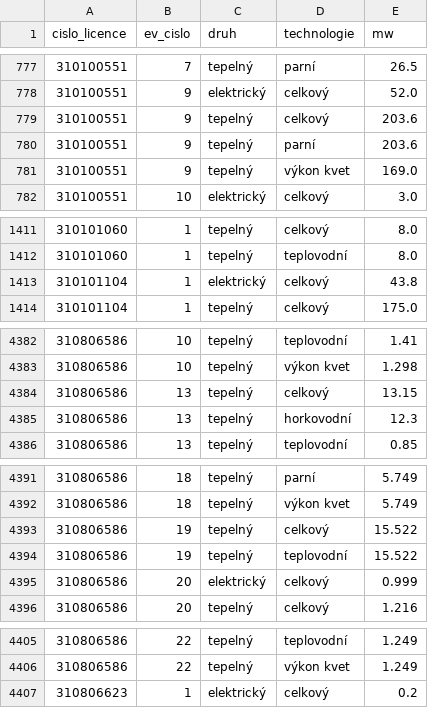
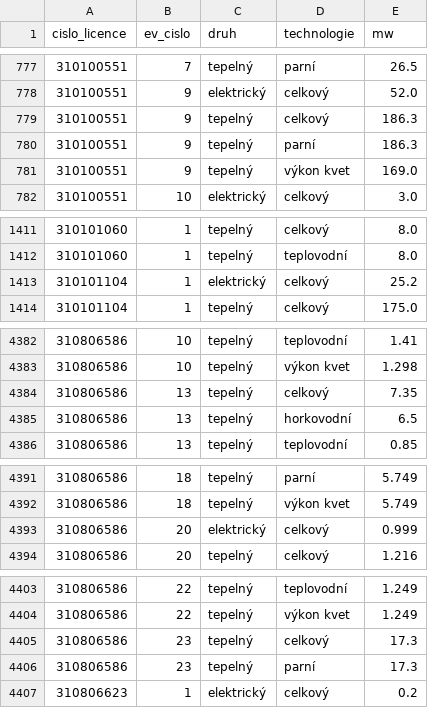
Before and after one commit to jandolezal/licenses, a CSV file: data/vyroba_tepla_provozovna_vykon.csv, drawn as a sheet; only a part is shown, gaps mark what is left out.

```diff
--- a/data/vyroba_tepla_provozovna_vykon.csv
+++ b/data/vyroba_tepla_provozovna_vykon.csv
@@ -778,4 +778,4 @@ cislo_licence,ev_cislo,druh,technologie,mw
 310100551,9,elektrický,celkový,52.0
-310100551,9,tepelný,celkový,203.6
-310100551,9,tepelný,parní,203.6
+310100551,9,tepelný,celkový,186.3
+310100551,9,tepelný,parní,186.3
 310100551,9,tepelný,výkon kvet,169.0
@@ -1412,3 +1412,3 @@ cislo_licence,ev_cislo,druh,technologie,mw
 310101060,1,tepelný,teplovodní,8.0
-310101104,1,elektrický,celkový,43.8
+310101104,1,elektrický,celkový,25.2
 310101104,1,tepelný,celkový,175.0
@@ -4383,4 +4383,4 @@ cislo_licence,ev_cislo,druh,technologie,mw
 310806586,10,tepelný,výkon kvet,1.298
-310806586,13,tepelný,celkový,13.15
-310806586,13,tepelný,horkovodní,12.3
+310806586,13,tepelný,celkový,7.35
+310806586,13,tepelný,horkovodní,6.5
 310806586,13,tepelný,teplovodní,0.85
@@ -4392,4 +4392,2 @@ cislo_licence,ev_cislo,druh,technologie,mw
 310806586,18,tepelný,výkon kvet,5.749
-310806586,19,tepelný,celkový,15.522
-310806586,19,tepelný,teplovodní,15.522
 310806586,20,elektrický,celkový,0.999
@@ -4406,2 +4404,4 @@ cislo_licence,ev_cislo,druh,technologie,mw
 310806586,22,tepelný,výkon kvet,1.249
+310806586,23,tepelný,celkový,17.3
+310806586,23,tepelný,parní,17.3
 310806623,1,elektrický,celkový,0.2
```
Also changed, not shown: data/vyroba_elektriny_zdroj_pocet.csv, data/vyroba_tepla_provozovna.csv, 6 other files.
